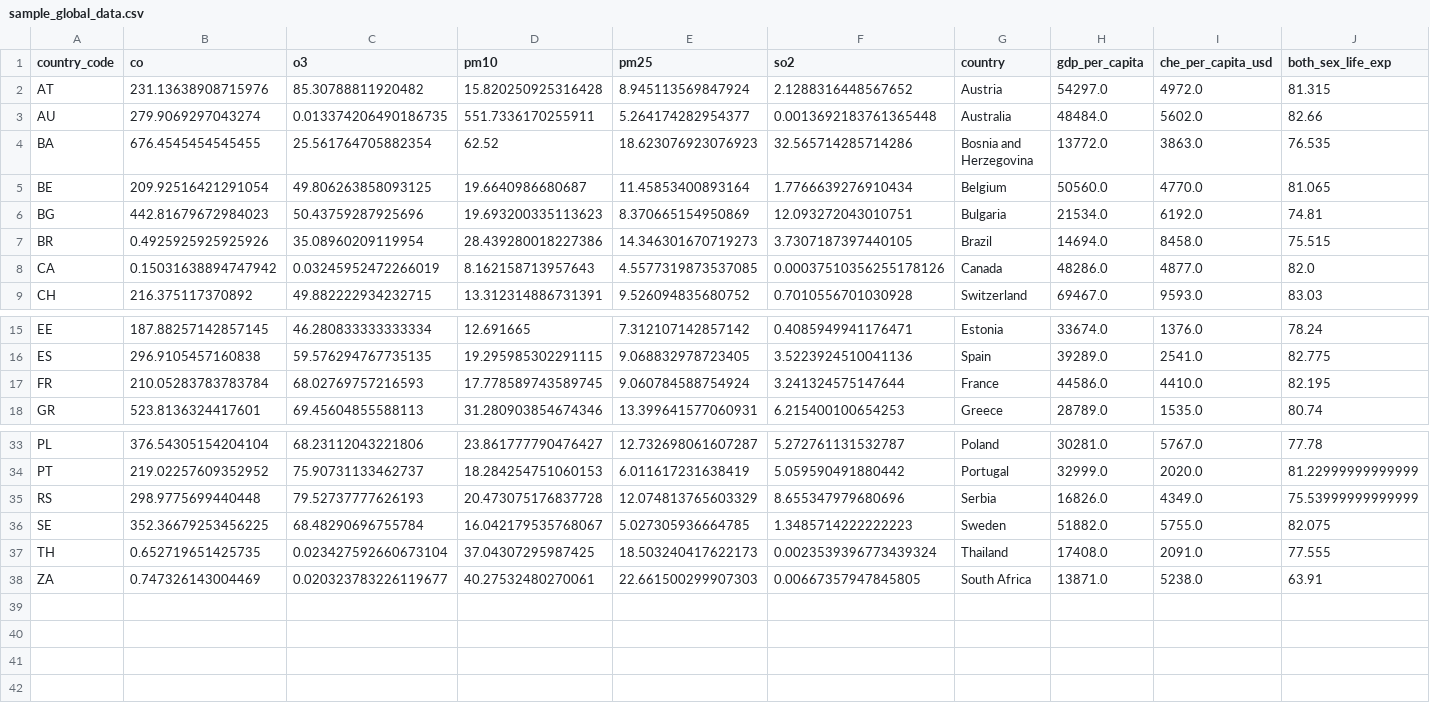
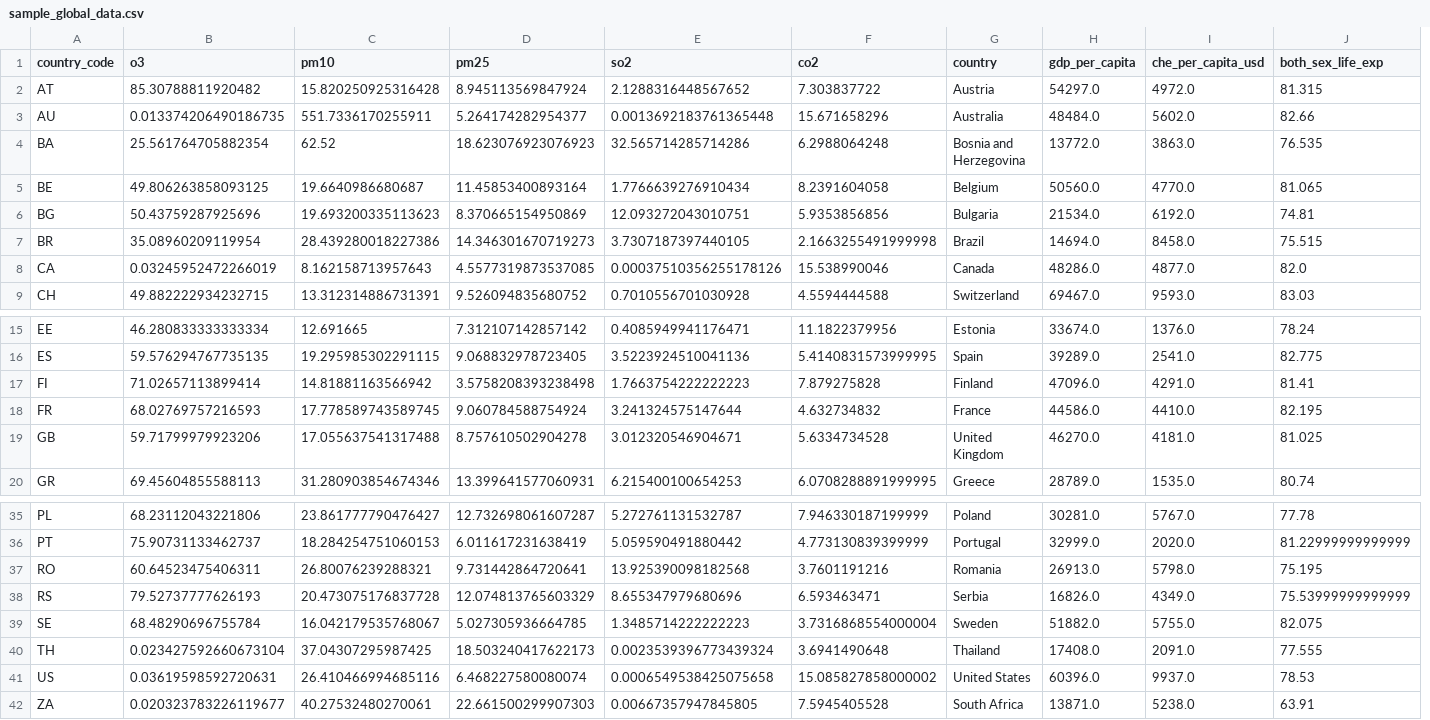
Before and after one commit to TeodorAnderson/SwatProject, a CSV file: cleaned_data/global_clean/sample_global_data.csv, drawn as a sheet; only a part is shown, gaps mark what is left out; removed rows and columns are numbered as before the commit, all else as after; rows hold the shown columns only; the diff names each change by its address in the sheet, - before the commit and + after, or states it on an @@ line.

Commit message:
uploading sample global data

```diff
--- a/cleaned_data/global_clean/sample_global_data.csv
+++ b/cleaned_data/global_clean/sample_global_data.csv
-column B (co), rows 2-9: 231.13638908715976 | 279.9069297043274 | 676.4545454545455 | 209.92516421291054 | 442.81679672984023 | 0.4925925925925926 | 0.15031638894747942 | 216.375117370892; rows 15-18: 187.88257142857145 | 296.9105457160838 | 210.05283783783784 | 523.8136324417601; rows 33-38: 376.54305154204104 | 219.02257609352952 | 298.9775699440448 | 352.36679253456225 | 0.652719651425735 | 0.747326143004469
+column F (co2), rows 2-9: 7.303837722 | 15.671658296 | 6.2988064248 | 8.2391604058 | 5.9353856856 | 2.1663255491999998 | 15.538990046 | 4.5594444588; rows 15-16: 11.1822379956 | 5.4140831573999995; row 18: 4.632734832; row 20: 6.0708288891999995; rows 35-36: 7.946330187199999 | 4.773130839399999; rows 38-40: 6.593463471 | 3.7316868554000004 | 3.6941490648; row 42: 7.5945405528
+row 17: FI | 71.02657113899414 | 14.81881163566942 | 3.5758208393238498 | 1.7663754222222223 | 7.879275828 | Finland | 47096.0 | 4291.0 | 81.41
+row 19: GB | 59.71799979923206 | 17.055637541317488 | 8.757610502904278 | 3.012320546904671 | 5.6334734528 | United Kingdom | 46270.0 | 4181.0 | 81.025
+row 37: RO | 60.64523475406311 | 26.80076239288321 | 9.731442864720641 | 13.925390098182568 | 3.7601191216 | Romania | 26913.0 | 5798.0 | 75.195
+row 41: US | 0.03619598592720631 | 26.410466994685116 | 6.468227580080074 | 0.0006549538425075658 | 15.085827858000002 | United States | 60396.0 | 9937.0 | 78.53
```
